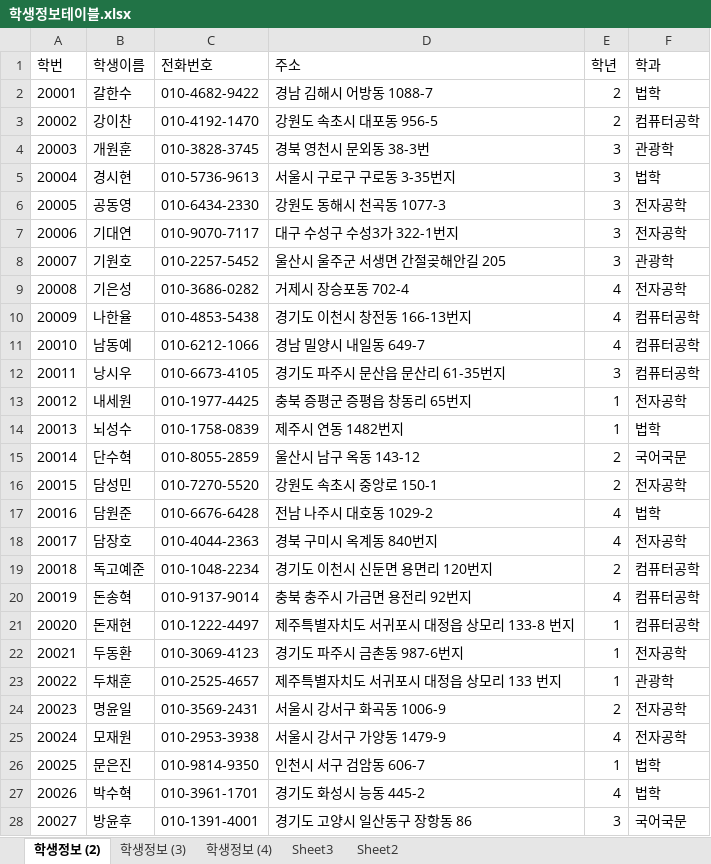
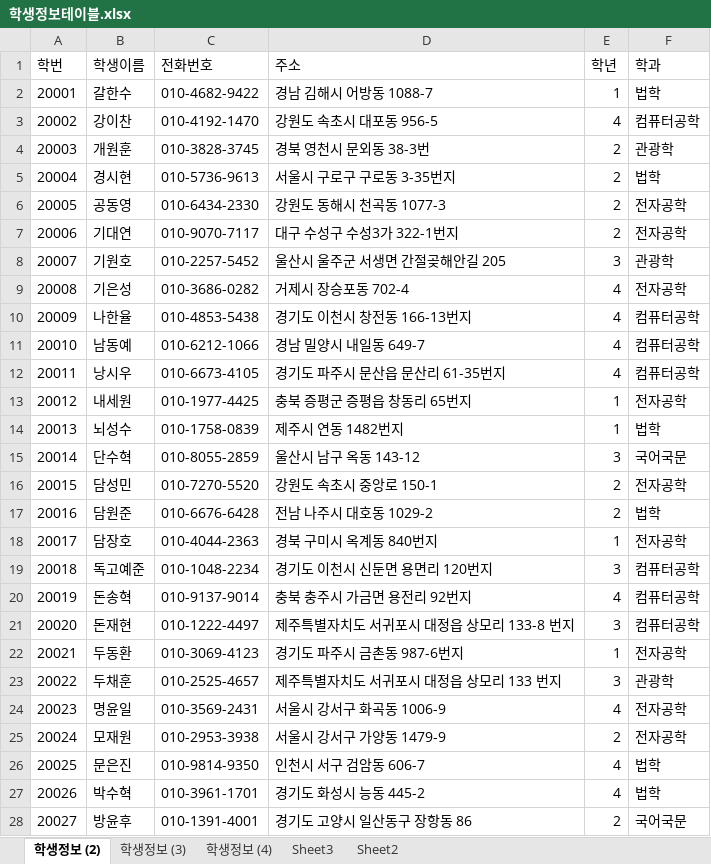
Before and after one commit to heonjunkim/Biz_502_2020_07_DBMS, an Excel workbook: 참고자료/학생정보테이블.xlsx, sheet 학생정보 (2), drawn as a sheet; only a part is shown; values as stored, in another font and other column widths than the file's, no borders; the diff covers the shown part only; the diff names each change by its address in the sheet, - before the commit and + after, or states it on an @@ line.

```diff
--- a/참고자료/학생정보테이블.xlsx (sheet 학생정보 (2))
+++ b/참고자료/학생정보테이블.xlsx (sheet 학생정보 (2))
-E2 (학년): 2
+E2 (학년): 1
-E3 (학년): 2
+E3 (학년): 4
-E4:E7 (학년): 3
+E4:E7 (학년): 2
-E12 (학년): 3
+E12 (학년): 4
-E15 (학년): 2
+E15 (학년): 3
-E17 (학년): 4
+E17 (학년): 2
-E18 (학년): 4
+E18 (학년): 1
-E19 (학년): 2
+E19 (학년): 3
-E21 (학년): 1
+E21 (학년): 3
-E23 (학년): 1
+E23 (학년): 3
-E24 (학년): 2
+E24 (학년): 4
-E25 (학년): 4
+E25 (학년): 2
-E26 (학년): 1
+E26 (학년): 4
-E28 (학년): 3
+E28 (학년): 2
```
Also changed, not shown: 62 edited cells elsewhere in this sheet, sheet 학생정보 (4), sheet 학생정보 (3), sheet Sheet3, sheet Sheet2, 참고자료/주소록3.xlsx, 5 other files.
